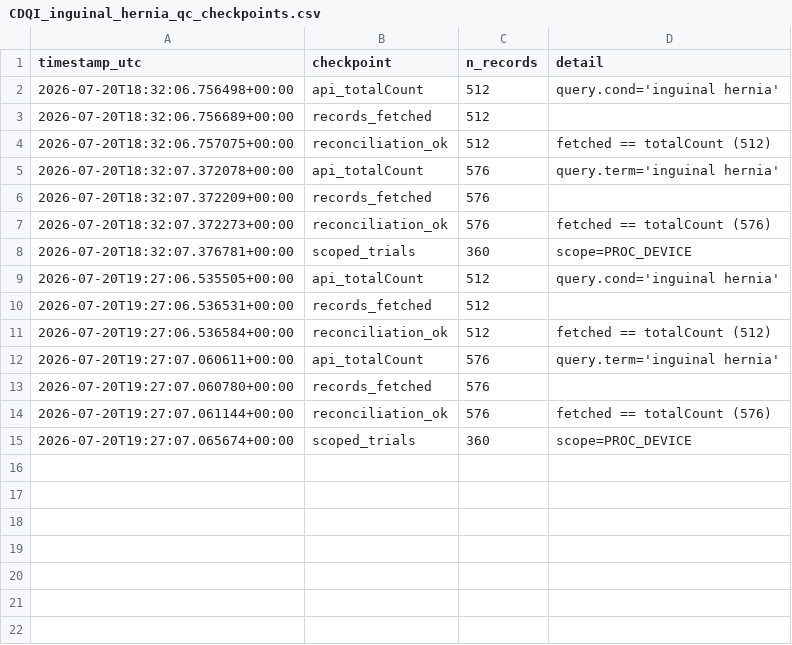
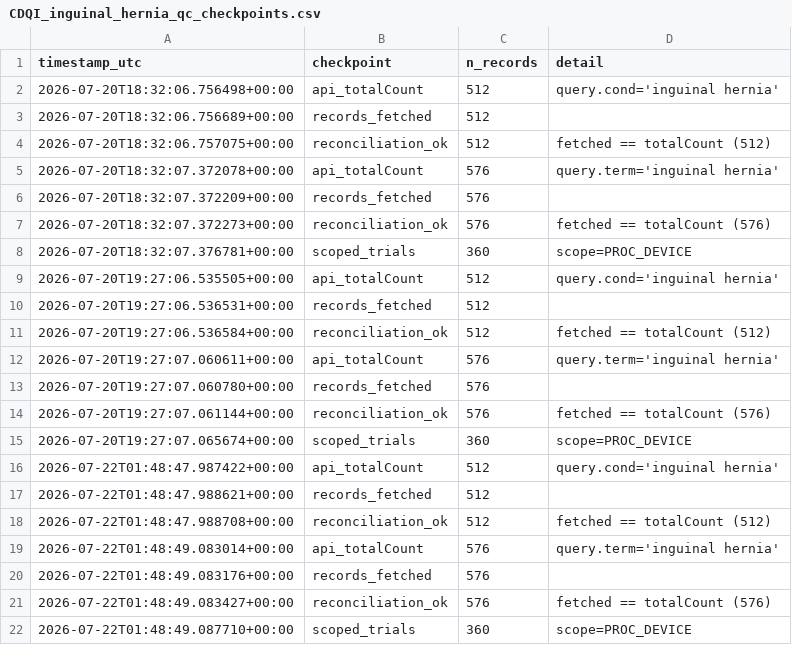
Before and after one commit to tannerproficeresearch-ai/safe-lab-cdqi, a CSV file: CDQI_inguinal_hernia/CDQI_inguinal_hernia_qc_checkpoints.csv, drawn as a sheet.

```diff
--- a/CDQI_inguinal_hernia/CDQI_inguinal_hernia_qc_checkpoints.csv
+++ b/CDQI_inguinal_hernia/CDQI_inguinal_hernia_qc_checkpoints.csv
@@ -15 +15,8 @@ timestamp_utc,checkpoint,n_records,detail
 2026-07-20T19:27:07.065674+00:00,scoped_trials,360,scope=PROC_DEVICE
+2026-07-22T01:48:47.987422+00:00,api_totalCount,512,query.cond='inguinal hernia'
+2026-07-22T01:48:47.988621+00:00,records_fetched,512,
+2026-07-22T01:48:47.988708+00:00,reconciliation_ok,512,fetched == totalCount (512)
+2026-07-22T01:48:49.083014+00:00,api_totalCount,576,query.term='inguinal hernia'
+2026-07-22T01:48:49.083176+00:00,records_fetched,576,
+2026-07-22T01:48:49.083427+00:00,reconciliation_ok,576,fetched == totalCount (576)
+2026-07-22T01:48:49.087710+00:00,scoped_trials,360,scope=PROC_DEVICE
```
Also changed, not shown: CDQI_inguinal_hernia/CDQI_inguinal_hernia_table1_cohort.csv, CDQI_inguinal_hernia/CDQI_inguinal_hernia_table2_components.csv, 25 other files.
